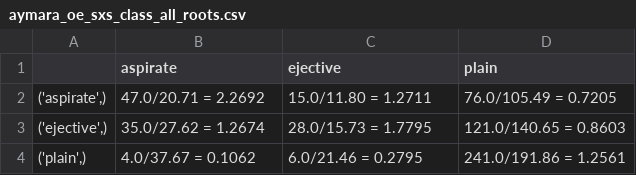
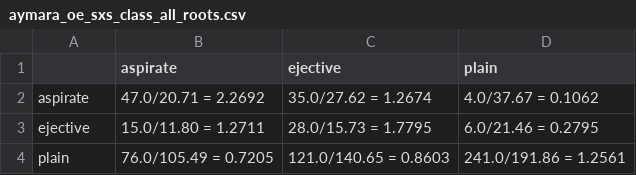
Before and after one commit to szaboildi/transcribed-corpus-tools, a CSV file: Outputs/Counts/OE/aymara_oe_sxs_class_all_roots.csv, drawn as a sheet.

Commit message:
trigram O/E values

```diff
--- a/Outputs/Counts/OE/aymara_oe_sxs_class_all_roots.csv
+++ b/Outputs/Counts/OE/aymara_oe_sxs_class_all_roots.csv
@@ -1,4 +1,4 @@
 ,aspirate,ejective,plain
-"('aspirate',)",47.0/20.71 = 2.2692,15.0/11.80 = 1.2711,76.0/105.49 = 0.7205
-"('ejective',)",35.0/27.62 = 1.2674,28.0/15.73 = 1.7795,121.0/140.65 = 0.8603
-"('plain',)",4.0/37.67 = 0.1062,6.0/21.46 = 0.2795,241.0/191.86 = 1.2561
+aspirate,47.0/20.71 = 2.2692,35.0/27.62 = 1.2674,4.0/37.67 = 0.1062
+ejective,15.0/11.80 = 1.2711,28.0/15.73 = 1.7795,6.0/21.46 = 0.2795
+plain,76.0/105.49 = 0.7205,121.0/140.65 = 0.8603,241.0/191.86 = 1.2561
```
Also changed, not shown: Outputs/Counts/OE/aymara_oe_sxs_class_all_words.csv, Outputs/Counts/OE/aymara_oe_sxs_class_init_roots.csv, 18 other files.
